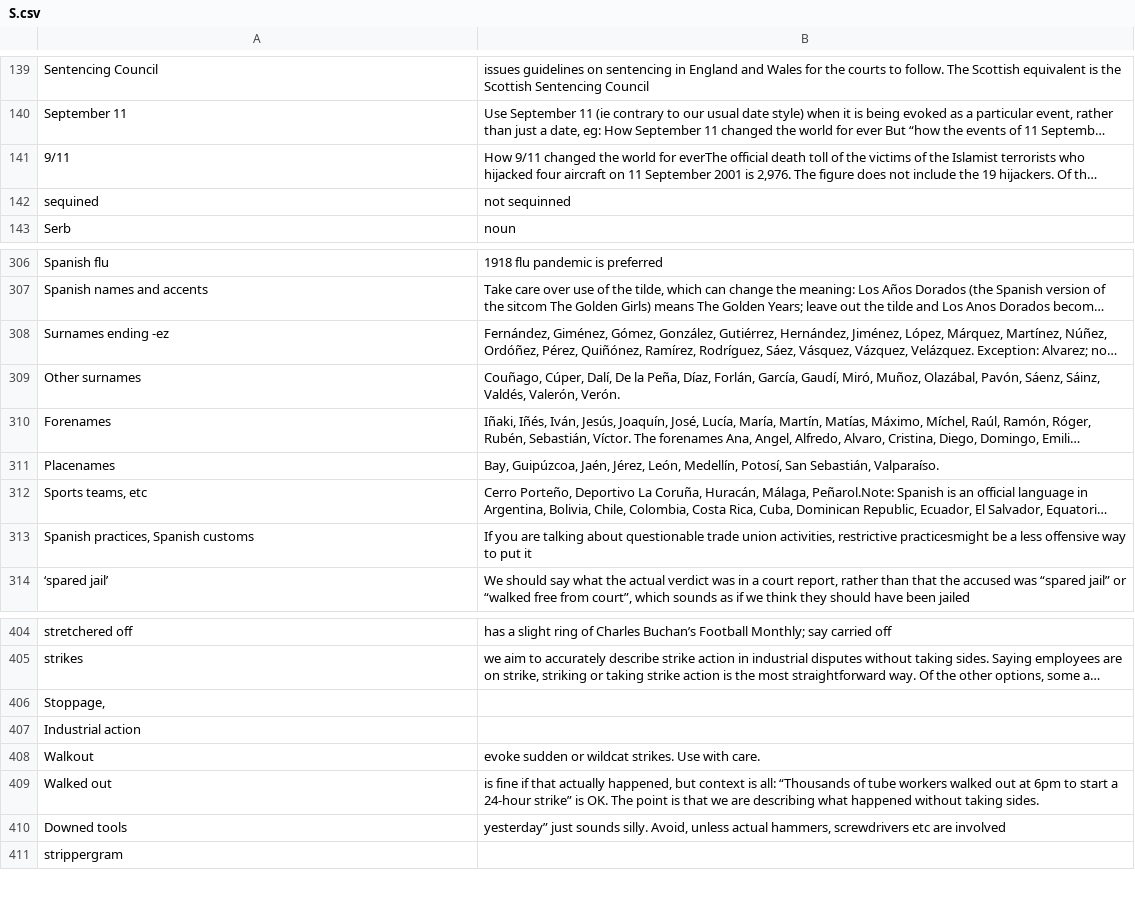
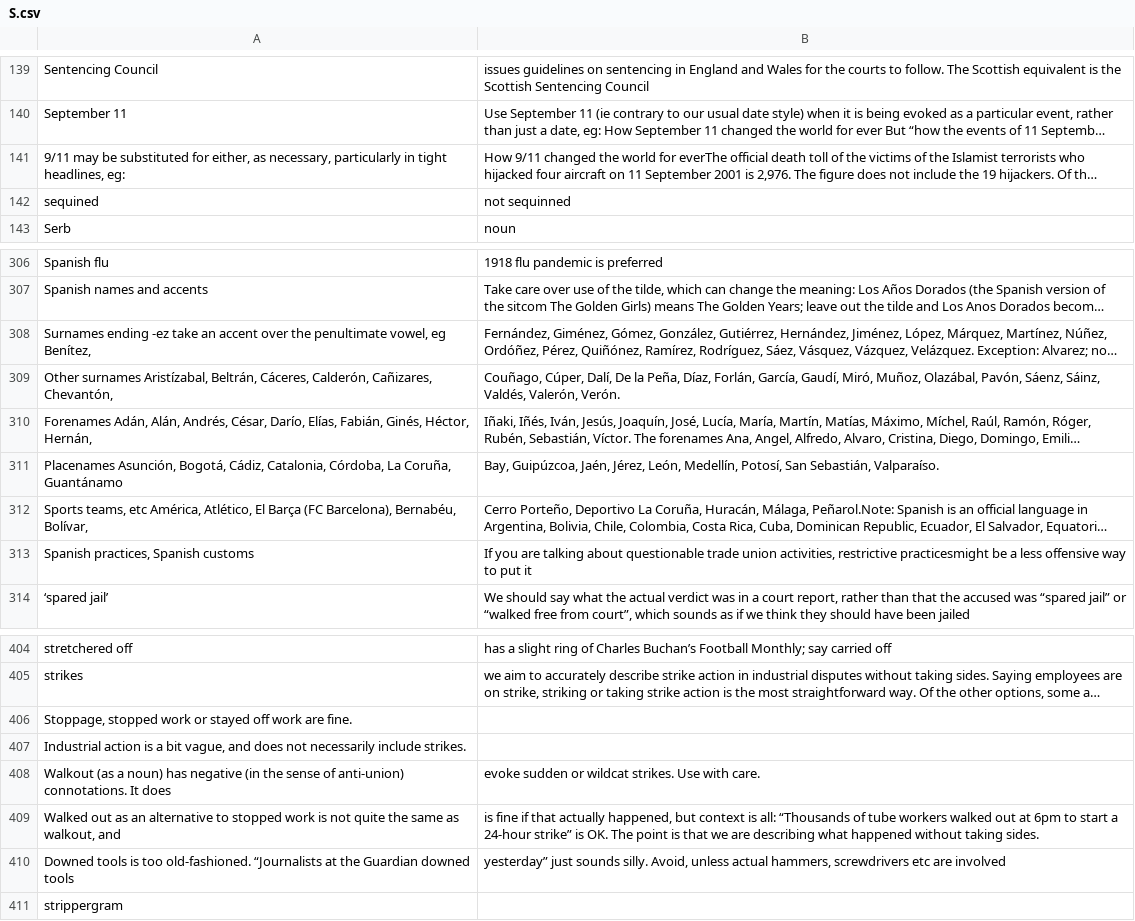
Before and after one commit to iaheung/pdf_extractor, a CSV file: csv_formatted/S.csv, drawn as a sheet; only a part is shown, gaps mark what is left out; long unchanged cells end in …; the diff names each change by its address in the sheet, - before the commit and + after, or states it on an @@ line.

```diff
--- a/csv_formatted/S.csv
+++ b/csv_formatted/S.csv
-A141: 9/11
+A141: 9/11 may be substituted for either, as necessary, particularly in tight headlines, eg:
-A308: …ending -ez
+A308: …ending -ez take an accent over the penultimate vowel, eg Benítez,
-A309: Other surnames
+A309: Other surnames Aristízabal, Beltrán, Cáceres, Calderón, Cañizares, Chevantón,
-A310: Forenames
+A310: Forenames Adán, Alán, Andrés, César, Darío, Elías, Fabián, Ginés, Héctor, Hernán,
-A311: Placenames
+A311: Placenames Asunción, Bogotá, Cádiz, Catalonia, Córdoba, La Coruña, Guantánamo
-A312: …teams, etc
+A312: …teams, etc América, Atlético, El Barça (FC Barcelona), Bernabéu, Bolívar,
-A406: Stoppage,
+A406: Stoppage, stopped work or stayed off work are fine.
-A407: Industrial action
+A407: Industrial action is a bit vague, and does not necessarily include strikes.
-A408: Walkout
+A408: Walkout (as a noun) has negative (in the sense of anti-union) connotations. It does
-A409: Walked out
+A409: Walked out as an alternative to stopped work is not quite the same as walkout, and
-A410: Downed tools
+A410: Downed tools is too old-fashioned. “Journalists at the Guardian downed tools
```
Also changed, not shown: csv_formatted/C.csv, csv_formatted/D.csv, 12 other files.
